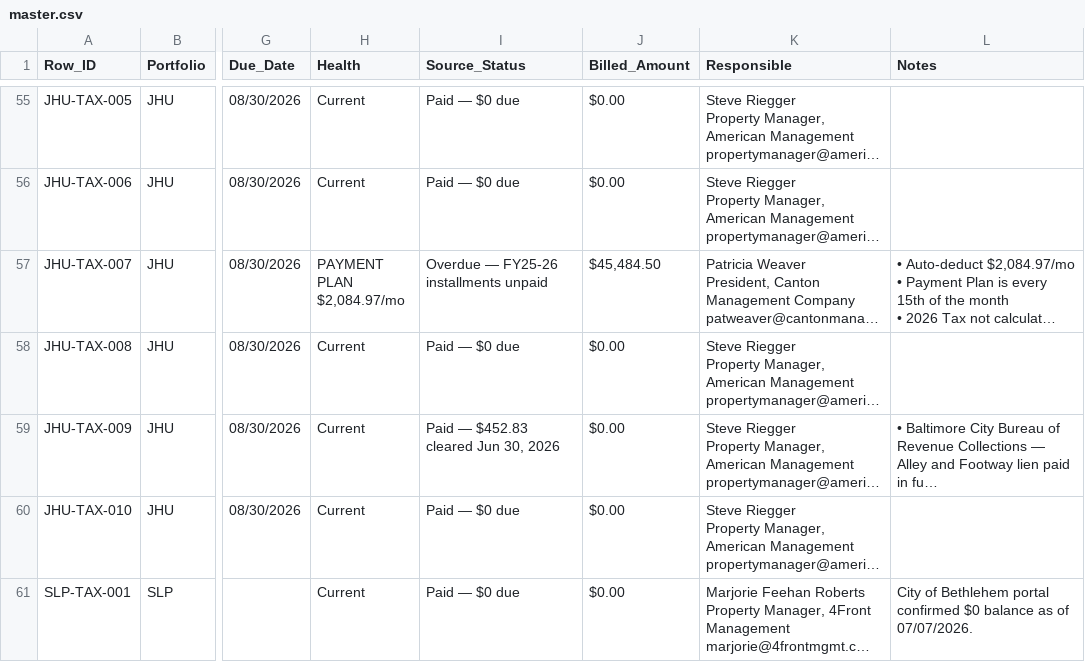
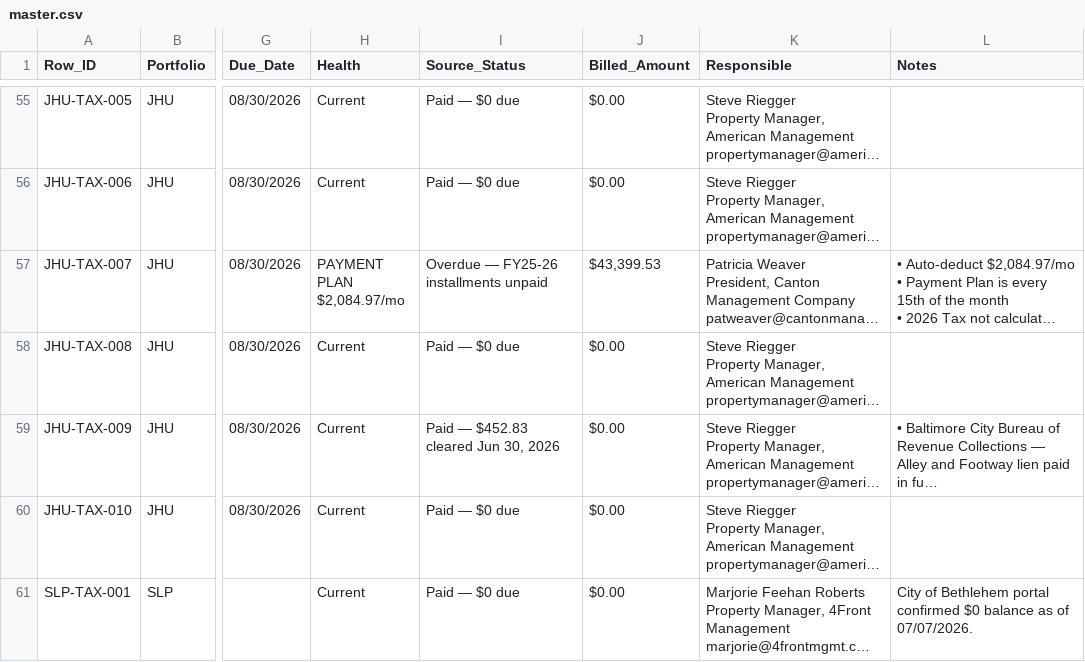
Before and after one commit to Maya-Blakeworth/blakeworth-compliance, a CSV file: data/master.csv, drawn as a sheet; only a part is shown, gaps mark what is left out; long unchanged cells end in …; the diff names each change by its address in the sheet, - before the commit and + after, or states it on an @@ line.

```diff
--- a/data/master.csv
+++ b/data/master.csv
-J57 (Billed_Amount): $45,484.50
+J57 (Billed_Amount): $43,399.53
```
